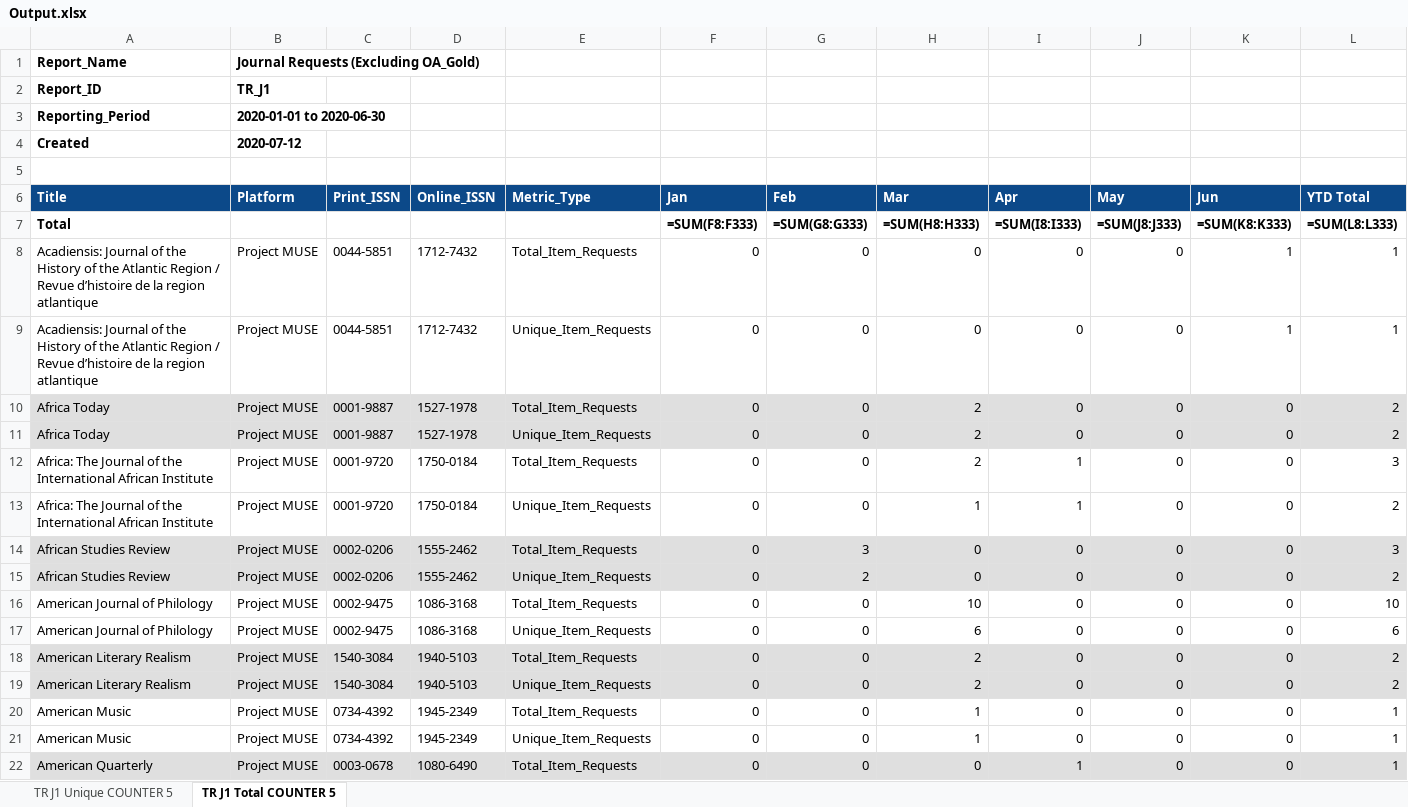
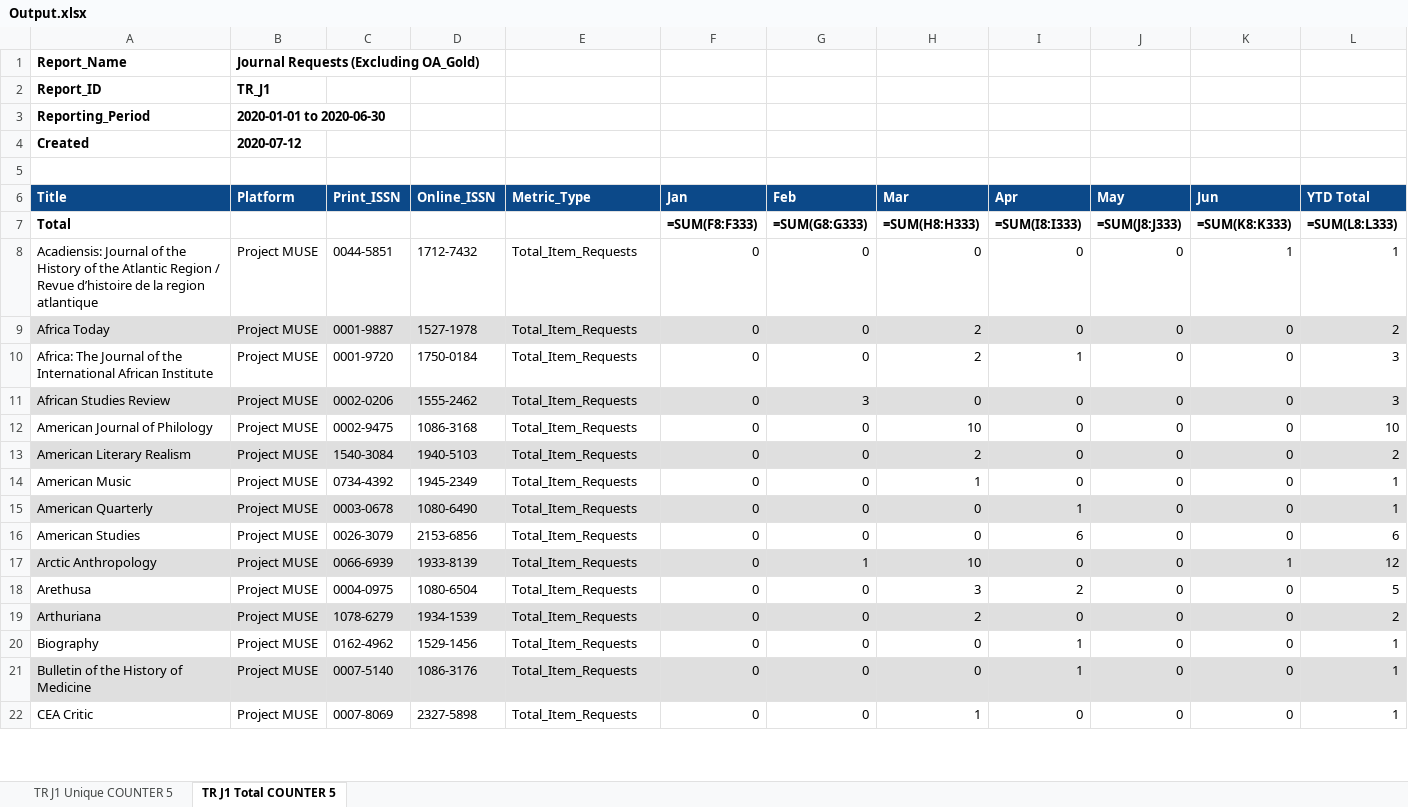
Before and after one commit to Ideopunk/COUNTER-formatter, an Excel workbook: Output.xlsx, sheet TR J1 Total COUNTER 5, drawn as a sheet; only a part is shown; the shorter side is filled out with more unchanged rows; values as stored, in another font and other column widths than the file's, no borders; formulas without a stored value are shown as written; the diff covers the shown part only; the diff names each change by its address in the sheet, - before the commit and + after, or states it on an @@ line.

Commit message:
Create skeleton tablesplit function

```diff
--- a/Output.xlsx (sheet TR J1 Total COUNTER 5)
+++ b/Output.xlsx (sheet TR J1 Total COUNTER 5)
-row 9: Acadiensis: Journal of the History of the Atlantic Region / Revue d’histoire de la region atlantique | Project MUSE | 0044-5851 | 1712-7432 | Unique_Item_Requests | 0 | 0 | 0 | 0 | 0 | 1 | 1
-row 11: Africa Today | Project MUSE | 0001-9887 | 1527-1978 | Unique_Item_Requests | 0 | 0 | 2 | 0 | 0 | 0 | 2
-row 13: Africa: The Journal of the International African Institute | Project MUSE | 0001-9720 | 1750-0184 | Unique_Item_Requests | 0 | 0 | 1 | 1 | 0 | 0 | 2
-row 15: African Studies Review | Project MUSE | 0002-0206 | 1555-2462 | Unique_Item_Requests | 0 | 2 | 0 | 0 | 0 | 0 | 2
-row 17: American Journal of Philology | Project MUSE | 0002-9475 | 1086-3168 | Unique_Item_Requests | 0 | 0 | 6 | 0 | 0 | 0 | 6
-row 19: American Literary Realism | Project MUSE | 1540-3084 | 1940-5103 | Unique_Item_Requests | 0 | 0 | 2 | 0 | 0 | 0 | 2
-row 21: American Music | Project MUSE | 0734-4392 | 1945-2349 | Unique_Item_Requests | 0 | 0 | 1 | 0 | 0 | 0 | 1
```
Also changed, not shown: 156 removed rows elsewhere in this sheet, 1 other file.
